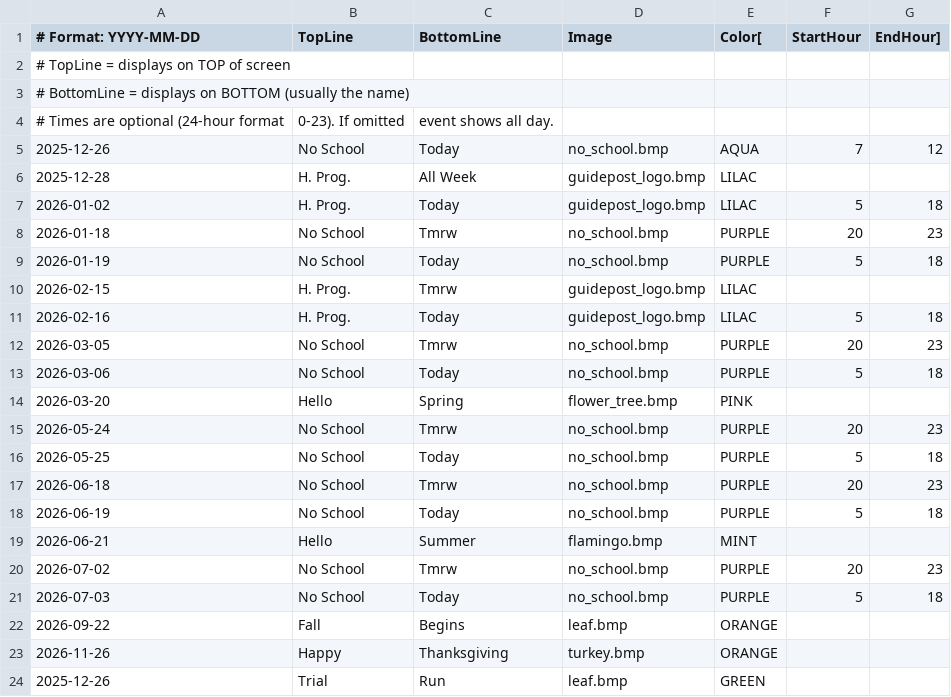
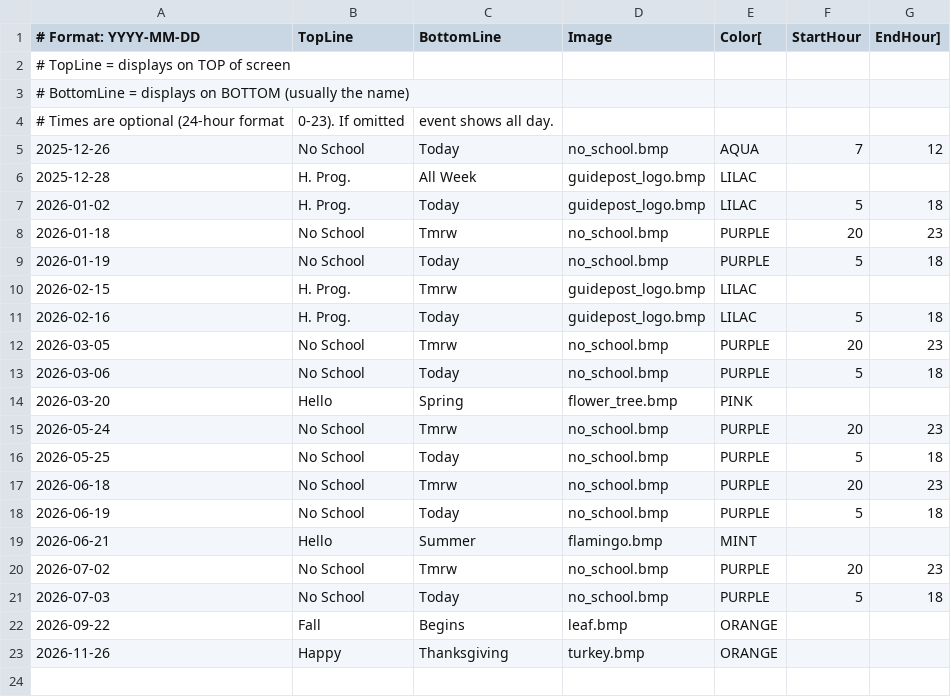
Before and after one commit to dcelayeta/pantallita-events, a CSV file: ephemeral_events.csv, drawn as a sheet.

Commit message:
Update ephemeral_events.csv

```diff
--- a/ephemeral_events.csv
+++ b/ephemeral_events.csv
@@ -23,2 +23 @@
 2026-11-26,Happy,Thanksgiving,turkey.bmp,ORANGE
-2025-12-26,Trial,Run,leaf.bmp,GREEN
```
